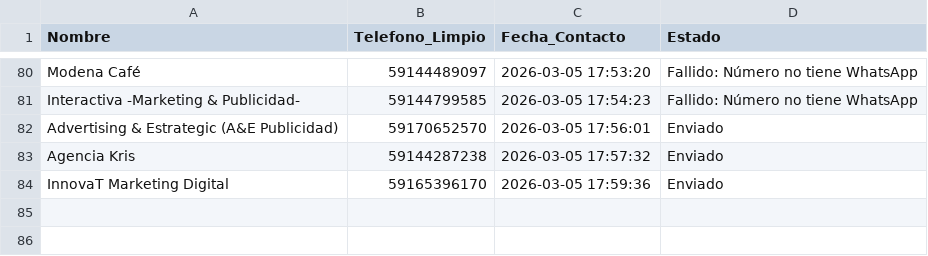
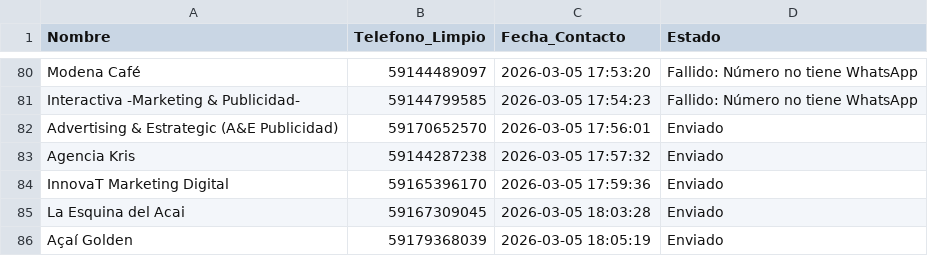
Before and after one commit to W1ll14m-pixel/Negocios-sin-web, a CSV file: contactados.csv, drawn as a sheet; only a part is shown, gaps mark what is left out.

Commit message:
chore: actualizar contactados [2026-03-05 18:05]

```diff
--- a/contactados.csv
+++ b/contactados.csv
@@ -84 +84,3 @@ Agencia Kris,59144287238,2026-03-05 17:57:32,Enviado
 InnovaT Marketing Digital,59165396170,2026-03-05 17:59:36,Enviado
+La Esquina del Acai,59167309045,2026-03-05 18:03:28,Enviado
+Açaí Golden,59179368039,2026-03-05 18:05:19,Enviado
```
Also changed, not shown: historico_contactos.csv.
